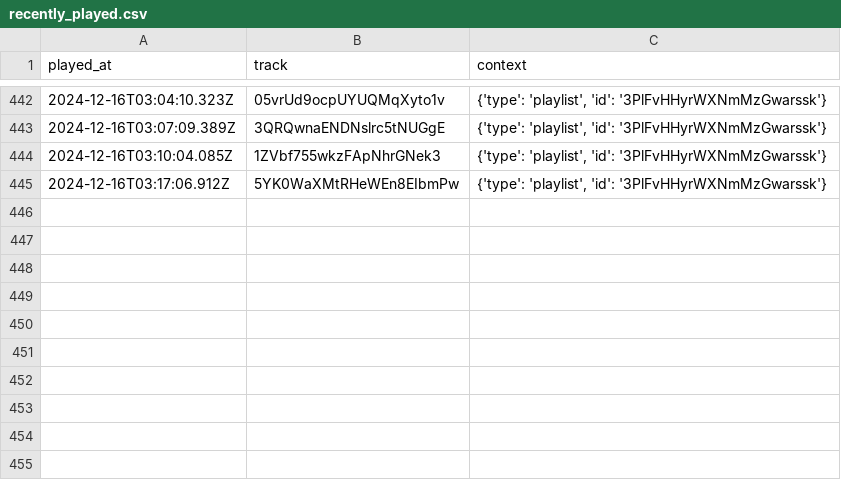
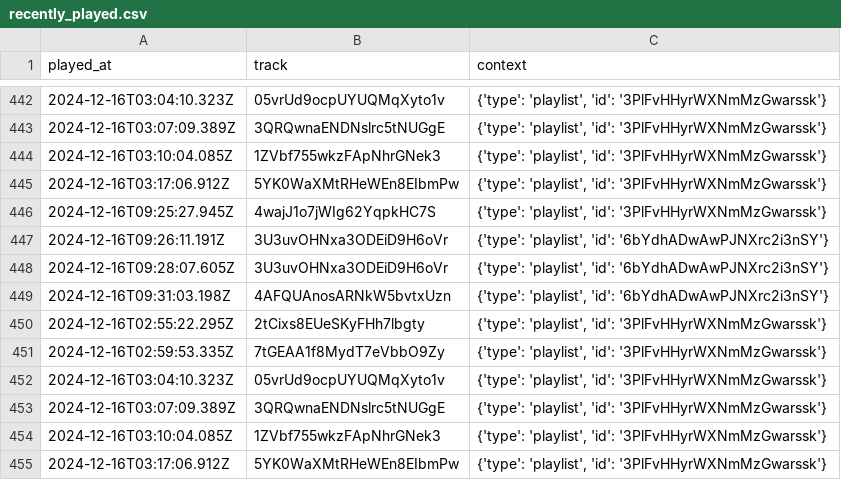
Before and after one commit to iochoa808/SpotifyData, a CSV file: data/recently_played.csv, drawn as a sheet; only a part is shown, gaps mark what is left out; the diff names each change by its address in the sheet, - before the commit and + after, or states it on an @@ line.

```diff
--- a/data/recently_played.csv
+++ b/data/recently_played.csv
+row 446: 2024-12-16T09:25:27.945Z | 4wajJ1o7jWIg62YqpkHC7S | {'type': 'playlist', 'id': '3PlFvHHyrWXNmMzGwarssk'}
+row 447: 2024-12-16T09:26:11.191Z | 3U3uvOHNxa3ODEiD9H6oVr | {'type': 'playlist', 'id': '6bYdhADwAwPJNXrc2i3nSY'}
+row 448: 2024-12-16T09:28:07.605Z | 3U3uvOHNxa3ODEiD9H6oVr | {'type': 'playlist', 'id': '6bYdhADwAwPJNXrc2i3nSY'}
+row 449: 2024-12-16T09:31:03.198Z | 4AFQUAnosARNkW5bvtxUzn | {'type': 'playlist', 'id': '6bYdhADwAwPJNXrc2i3nSY'}
+row 450: 2024-12-16T02:55:22.295Z | 2tCixs8EUeSKyFHh7lbgty | {'type': 'playlist', 'id': '3PlFvHHyrWXNmMzGwarssk'}
+row 451: 2024-12-16T02:59:53.335Z | 7tGEAA1f8MydT7eVbbO9Zy | {'type': 'playlist', 'id': '3PlFvHHyrWXNmMzGwarssk'}
+row 452: 2024-12-16T03:04:10.323Z | 05vrUd9ocpUYUQMqXyto1v | {'type': 'playlist', 'id': '3PlFvHHyrWXNmMzGwarssk'}
+row 453: 2024-12-16T03:07:09.389Z | 3QRQwnaENDNslrc5tNUGgE | {'type': 'playlist', 'id': '3PlFvHHyrWXNmMzGwarssk'}
+row 454: 2024-12-16T03:10:04.085Z | 1ZVbf755wkzFApNhrGNek3 | {'type': 'playlist', 'id': '3PlFvHHyrWXNmMzGwarssk'}
+row 455: 2024-12-16T03:17:06.912Z | 5YK0WaXMtRHeWEn8EIbmPw | {'type': 'playlist', 'id': '3PlFvHHyrWXNmMzGwarssk'}
```
Also changed, not shown: data/albums.csv, data/artists.csv, 2 other files.
